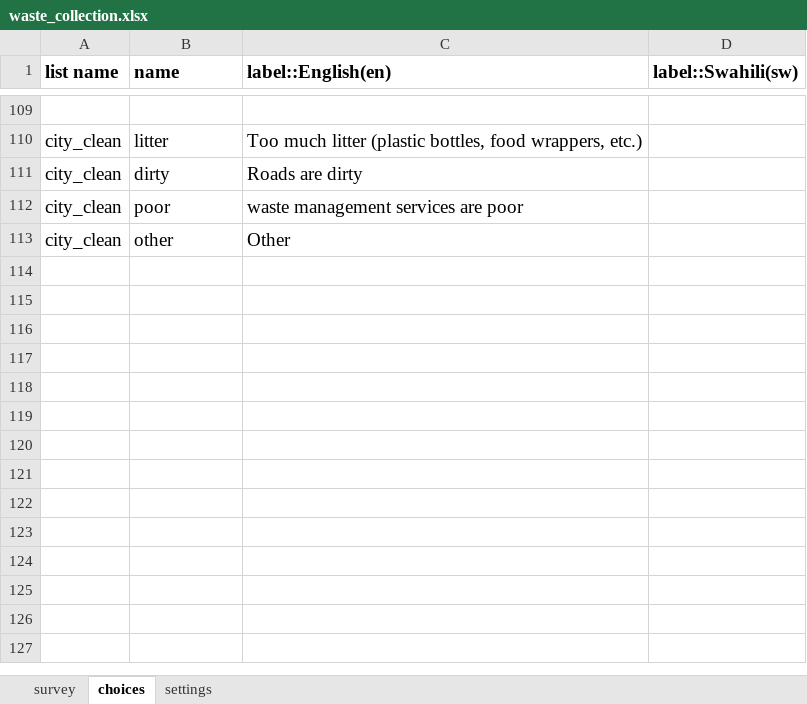
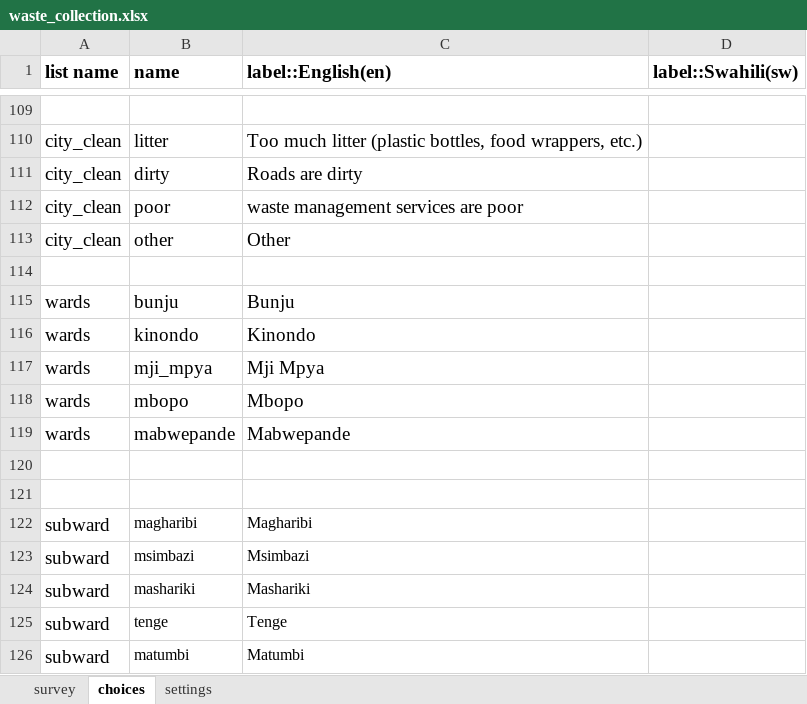
Before and after one commit to hotosm/osm-fieldwork, an Excel workbook: XForms/waste_collection.xlsx, sheet choices, drawn as a sheet; only a part is shown, gaps mark what is left out; values as stored, in another font and other column widths than the file's, no borders; the diff names each change by its address in the sheet, - before the commit and + after, or states it on an @@ line.

Commit message:
Add wards and subwards

```diff
--- a/XForms/waste_collection.xlsx (sheet choices)
+++ b/XForms/waste_collection.xlsx (sheet choices)
+row 114: (empty)
+row 115: wards | bunju | Bunju
+row 116: wards | kinondo | Kinondo
+row 117: wards | mji_mpya | Mji Mpya
+row 118: wards | mbopo | Mbopo
+row 119: wards | mabwepande | Mabwepande
+row 120: (empty)
+row 121: (empty)
+row 122: subward | magharibi | Magharibi
+row 123: subward | msimbazi | Msimbazi
+row 124: subward | mashariki | Mashariki
+row 125: subward | tenge | Tenge
+row 126: subward | matumbi | Matumbi
```
Also changed, not shown: sheet survey, sheet settings, 1 other file.
